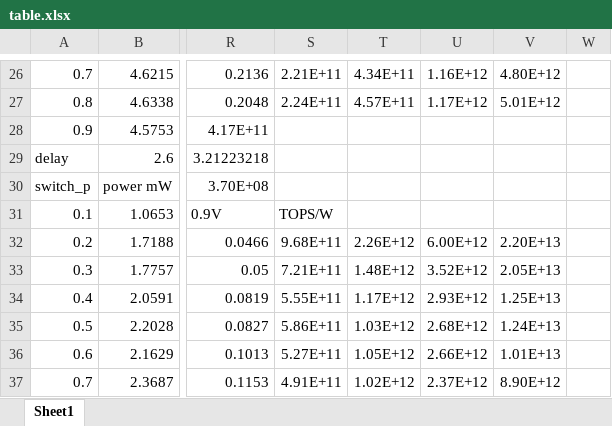
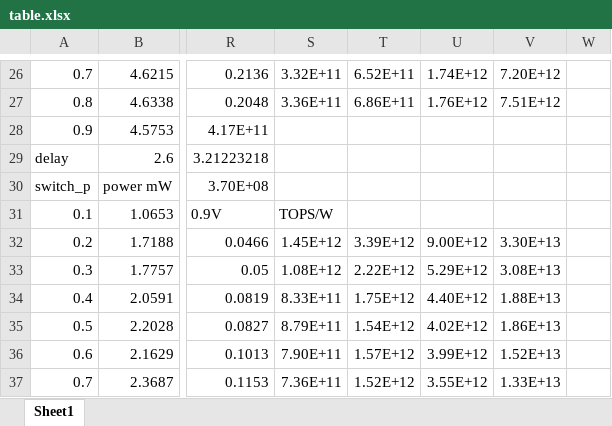
Before and after one commit to Oniontow/TTLiu_Project, an Excel workbook: tree/table.xlsx, sheet Sheet1, drawn as a sheet; only a part is shown, gaps mark what is left out; values as stored, in another font and other column widths than the file's, no borders; charts and pictures not drawn; the diff covers the shown part only; the diff names each change by its address in the sheet, - before the commit and + after, or states it on an @@ line.

```diff
--- a/tree/table.xlsx (sheet Sheet1)
+++ b/tree/table.xlsx (sheet Sheet1)
-S26: 2.21E+11
+S26: 3.32E+11
-T26: 4.34E+11
+T26: 6.52E+11
-U26: 1.16E+12
+U26: 1.74E+12
-V26: 4.80E+12
+V26: 7.20E+12
-S27: 2.24E+11
+S27: 3.36E+11
-T27: 4.57E+11
+T27: 6.86E+11
-U27: 1.17E+12
+U27: 1.76E+12
-V27: 5.01E+12
+V27: 7.51E+12
-S32: 9.68E+11
+S32: 1.45E+12
-T32: 2.26E+12
+T32: 3.39E+12
-U32: 6.00E+12
+U32: 9.00E+12
-V32: 2.20E+13
+V32: 3.30E+13
-S33: 7.21E+11
+S33: 1.08E+12
-T33: 1.48E+12
+T33: 2.22E+12
-U33: 3.52E+12
+U33: 5.29E+12
-V33: 2.05E+13
+V33: 3.08E+13
-S34: 5.55E+11
+S34: 8.33E+11
-T34: 1.17E+12
+T34: 1.75E+12
-U34: 2.93E+12
+U34: 4.40E+12
-V34: 1.25E+13
+V34: 1.88E+13
-S35: 5.86E+11
+S35: 8.79E+11
-T35: 1.03E+12
+T35: 1.54E+12
-U35: 2.68E+12
+U35: 4.02E+12
-V35: 1.24E+13
+V35: 1.86E+13
-S36: 5.27E+11
+S36: 7.90E+11
-T36: 1.05E+12
+T36: 1.57E+12
-U36: 2.66E+12
+U36: 3.99E+12
-V36: 1.01E+13
+V36: 1.52E+13
-S37: 4.91E+11
+S37: 7.36E+11
-T37: 1.02E+12
+T37: 1.52E+12
-U37: 2.37E+12
+U37: 3.55E+12
-V37: 8.90E+12
+V37: 1.33E+13
```
Also changed, not shown: 38 added rows and 79 edited cells elsewhere in this sheet, charts or pictures, 3 other files.
